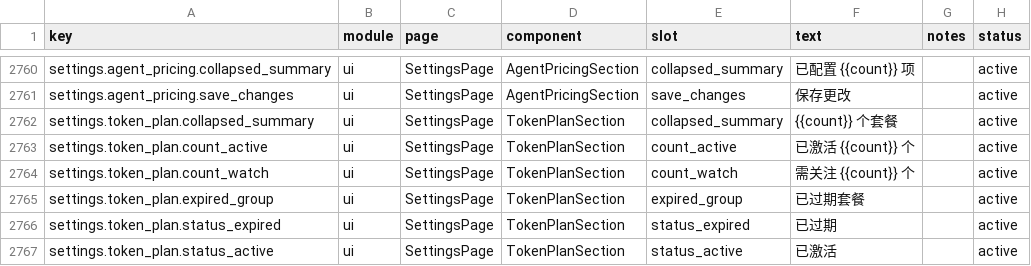
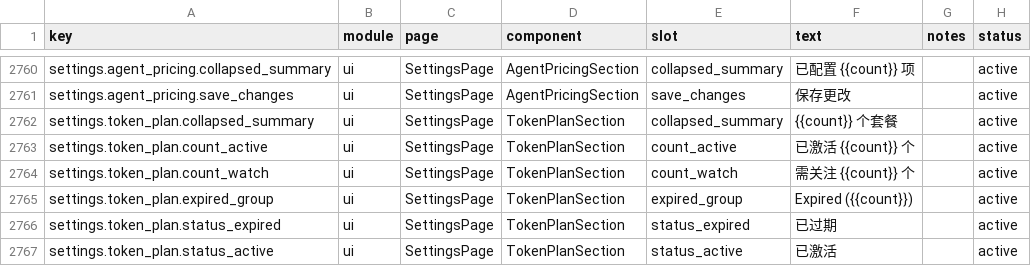
Before and after one commit to muxunson-9677/token-eyes, a CSV file: dashboard/src/content/copy.csv, drawn as a sheet; only a part is shown, gaps mark what is left out.

Commit message:
fix: fold expired token plans consistently

```diff
--- a/dashboard/src/content/copy.csv
+++ b/dashboard/src/content/copy.csv
@@ -2764,3 +2764,3 @@ settings.token_plan.count_active,ui,SettingsPage,TokenPlanSection,count_active,"
 settings.token_plan.count_watch,ui,SettingsPage,TokenPlanSection,count_watch,"需关注 {{count}} 个",,active
-settings.token_plan.expired_group,ui,SettingsPage,TokenPlanSection,expired_group,"已过期套餐",,active
+settings.token_plan.expired_group,ui,SettingsPage,TokenPlanSection,expired_group,"Expired ({{count}})",,active
 settings.token_plan.status_expired,ui,SettingsPage,TokenPlanSection,status_expired,"已过期",,active
```
Also changed, not shown: 9 other files.
